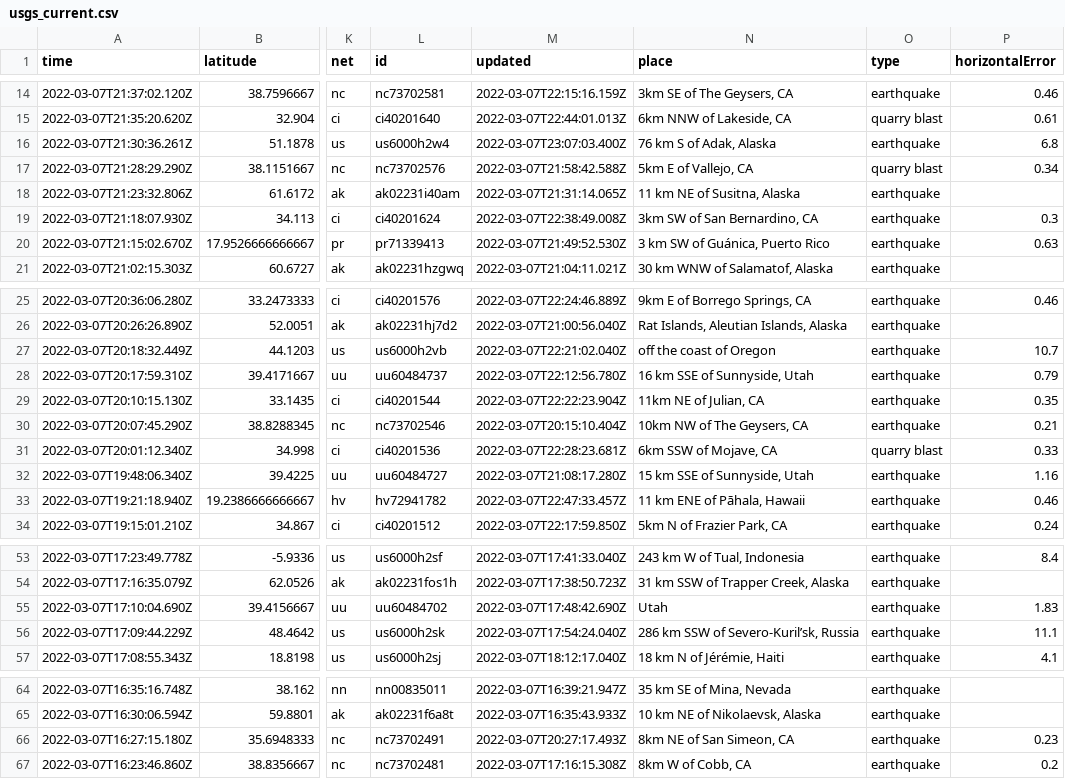
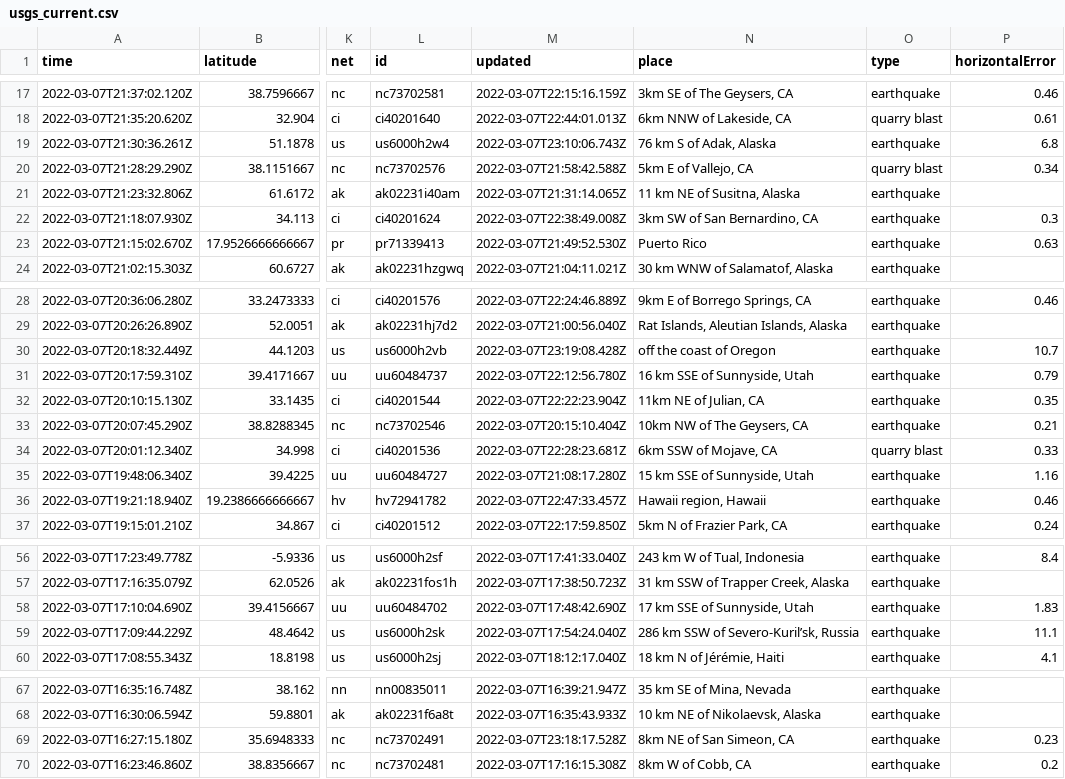
Before and after one commit to clayton-aldern/nicar-ghactions, a CSV file: usgs_current.csv, drawn as a sheet; only a part is shown, gaps mark what is left out; addresses are those after the commit; the diff covers the shown part only; the diff names each change by its address in the sheet, - before the commit and + after, or states it on an @@ line.

```diff
--- a/usgs_current.csv
+++ b/usgs_current.csv
-M19 (updated): 2022-03-07T23:07:03.400Z
+M19 (updated): 2022-03-07T23:10:06.743Z
-N23 (place): 3 km SW of Guánica, Puerto Rico
+N23 (place): Puerto Rico
-M30 (updated): 2022-03-07T22:21:02.040Z
+M30 (updated): 2022-03-07T23:19:08.428Z
-N36 (place): 11 km ENE of Pāhala, Hawaii
+N36 (place): Hawaii region, Hawaii
-N58 (place): Utah
+N58 (place): 17 km SSE of Sunnyside, Utah
-M69 (updated): 2022-03-07T20:27:17.493Z
+M69 (updated): 2022-03-07T23:18:17.528Z
```
Also changed, not shown: 4 added rows, 2 removed rows and 6 edited cells elsewhere in this file, usgs_main.csv.
